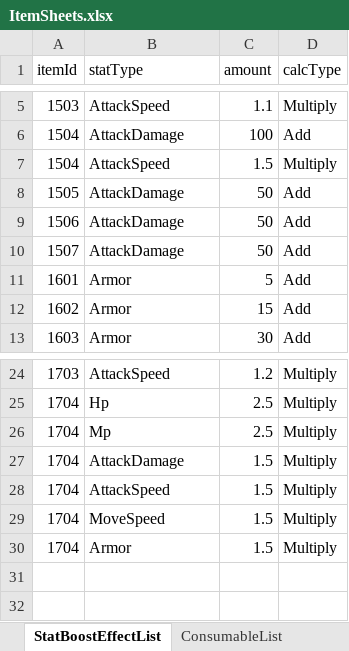
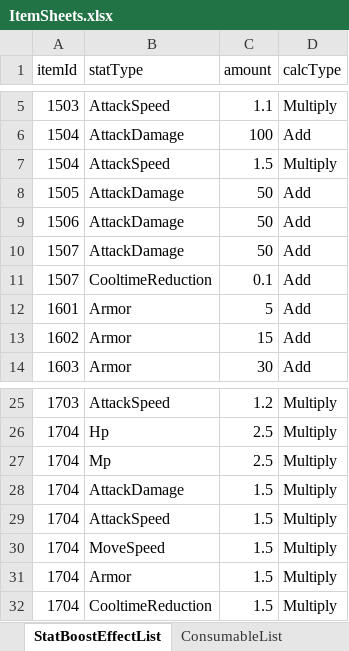
Before and after one commit to udiladido/3D_TEAM12, an Excel workbook: Assets/Resources/Excels/ItemSheets.xlsx, sheet StatBoostEffectList, drawn as a sheet; only a part is shown, gaps mark what is left out; values as stored, in another font and other column widths than the file's, no borders; the diff names each change by its address in the sheet, - before the commit and + after, or states it on an @@ line.

```diff
--- a/Assets/Resources/Excels/ItemSheets.xlsx (sheet StatBoostEffectList)
+++ b/Assets/Resources/Excels/ItemSheets.xlsx (sheet StatBoostEffectList)
+row 11: 1507 | CooltimeReduction | 0.1 | Add
+row 32: 1704 | CooltimeReduction | 1.5 | Multiply
```
Also changed, not shown: Assets/Resources/Excels/JobSheets.xlsx, 20 other files.
